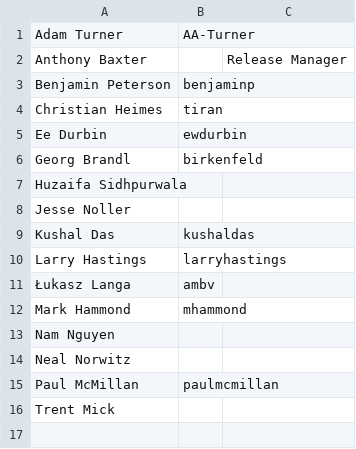
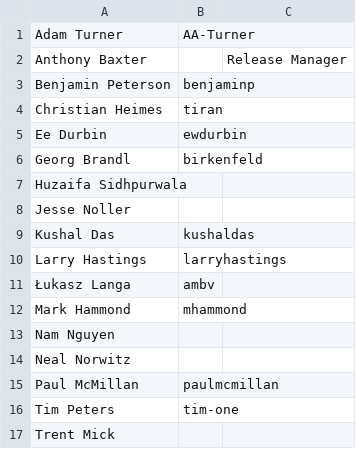
Before and after one commit to python/devguide, a CSV file: security/psrt-emeritus.csv, drawn as a sheet; the diff names each change by its address in the sheet, - before the commit and + after, or states it on an @@ line.

Commit message:
Memorialise Tim Peters (GH-1972)
https://discuss.python.org/t/in-memoriam-tim-peters-1952-2026/110028

```diff
--- a/security/psrt-emeritus.csv
+++ b/security/psrt-emeritus.csv
+row 16: Tim Peters | tim-one
```
Also changed, not shown: core-team/core-team.csv, security/psrt.csv, 1 other file.
